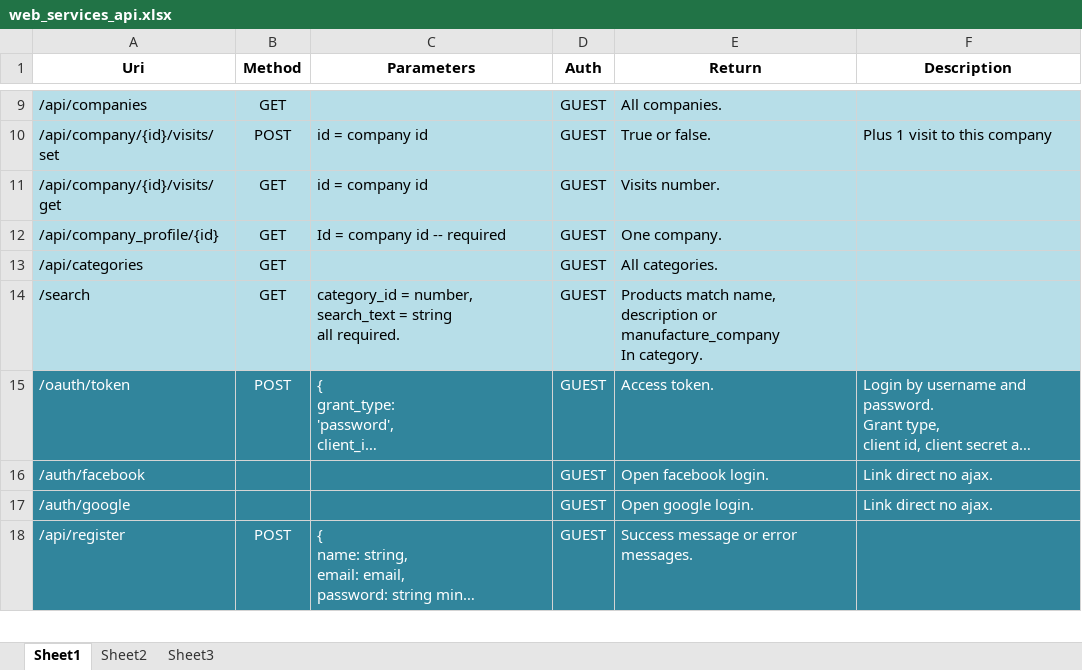
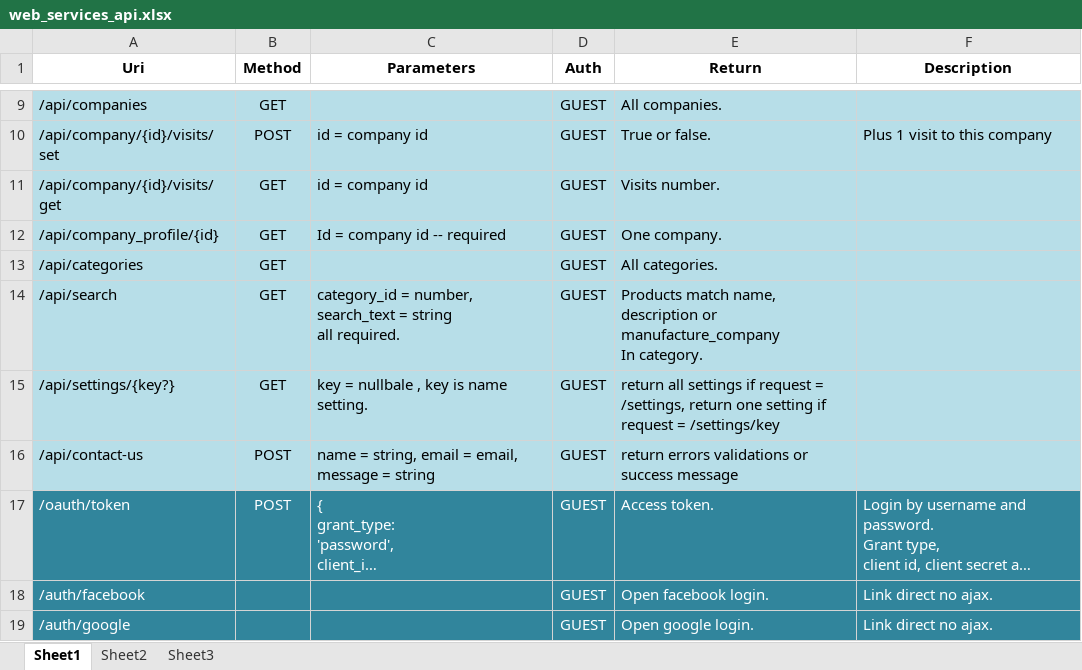
Before and after one commit to khaled-sharaf/xorpin-backend, an Excel workbook: design/web_services_api.xlsx, sheet Sheet1, drawn as a sheet; only a part is shown, gaps mark what is left out; the shorter side is filled out with more unchanged rows; long unchanged cells end in …; values as stored, in another font and other column widths than the file's, no borders; table styles not drawn; the diff names each change by its address in the sheet, - before the commit and + after, or states it on an @@ line.

Commit message:
created contact us model

```diff
--- a/design/web_services_api.xlsx (sheet Sheet1)
+++ b/design/web_services_api.xlsx (sheet Sheet1)
-A14 (Uri): /search
+A14 (Uri): /api/search
+row 15: /api/settings/{key?} | GET | key = nullbale , key is name setting. | GUEST | return all settings if request = /settings, return one setting if request = /settings/key
+row 16: /api/contact-us | POST | name = string, email = email, message = string | GUEST | return errors validations or success message
```
Also changed, not shown: 51 other files.
